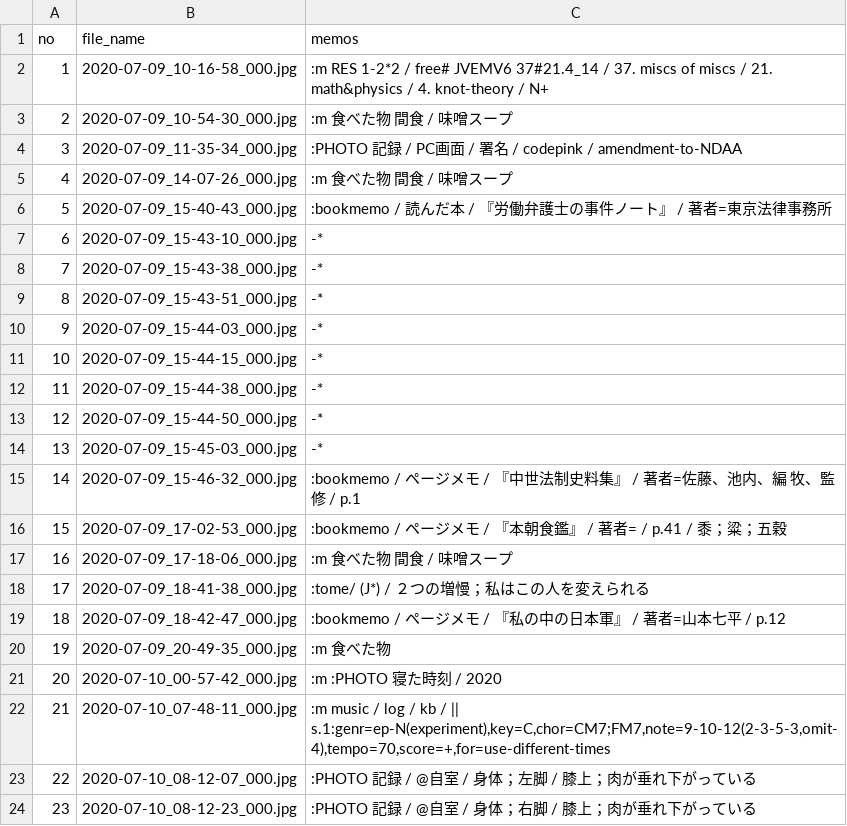
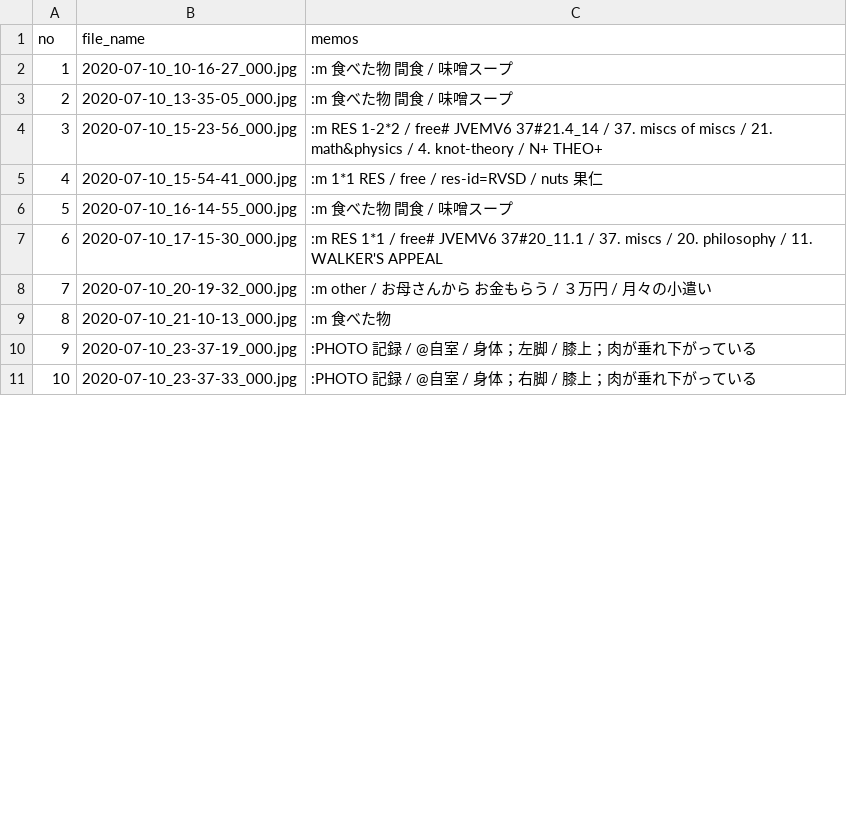
Before and after one commit to iwabuchiken/Cake_IFM11, a CSV file: lib/others/entries.csv, drawn as a sheet; only a part is shown; the diff covers the shown part only.

```diff
--- a/lib/others/entries.csv
+++ b/lib/others/entries.csv
@@ -1,24 +1,11 @@
 no	file_name	memos
-1	2020-07-09_10-16-58_000.jpg	:m RES 1-2*2 / free# JVEMV6 37#21.4_14 / 37. miscs of miscs / 21. math&physics / 4. knot-theory / N+
-2	2020-07-09_10-54-30_000.jpg	:m 食べた物　間食 / 味噌スープ
-3	2020-07-09_11-35-34_000.jpg	:PHOTO 記録 / PC画面 / 署名 / codepink / amendment-to-NDAA
-4	2020-07-09_14-07-26_000.jpg	:m 食べた物　間食 / 味噌スープ
-5	2020-07-09_15-40-43_000.jpg	:bookmemo / 読んだ本 / 『労働弁護士の事件ノート』 / 著者=東京法律事務所
-6	2020-07-09_15-43-10_000.jpg	-*
-7	2020-07-09_15-43-38_000.jpg	-*
-8	2020-07-09_15-43-51_000.jpg	-*
-9	2020-07-09_15-44-03_000.jpg	-*
-10	2020-07-09_15-44-15_000.jpg	-*
-11	2020-07-09_15-44-38_000.jpg	-*
-12	2020-07-09_15-44-50_000.jpg	-*
-13	2020-07-09_15-45-03_000.jpg	-*
-14	2020-07-09_15-46-32_000.jpg	:bookmemo / ページメモ / 『中世法制史料集』 / 著者=佐藤、池内、編　牧、監修 / p.1
-15	2020-07-09_17-02-53_000.jpg	:bookmemo / ページメモ / 『本朝食鑑』 / 著者= / p.41 / 黍；粱；五穀
-16	2020-07-09_17-18-06_000.jpg	:m 食べた物　間食 / 味噌スープ
-17	2020-07-09_18-41-38_000.jpg	:tome/ (J*) / ２つの増慢；私はこの人を変えられる
-18	2020-07-09_18-42-47_000.jpg	:bookmemo / ページメモ / 『私の中の日本軍』 / 著者=山本七平 / p.12
-19	2020-07-09_20-49-35_000.jpg	:m 食べた物
-20	2020-07-10_00-57-42_000.jpg	:m :PHOTO 寝た時刻 / 2020
-21	2020-07-10_07-48-11_000.jpg	:m music / log / kb / || s.1:genr=ep-N(experiment),key=C,chor=CM7;FM7,note=9-10-12(2-3-5-3,omit-4),tempo=70,score=+,for=use-different-times
-22	2020-07-10_08-12-07_000.jpg	:PHOTO 記録 / @自室　/ 身体；左脚 / 膝上；肉が垂れ下がっている
-23	2020-07-10_08-12-23_000.jpg	:PHOTO 記録 / @自室　/ 身体；右脚 / 膝上；肉が垂れ下がっている
+1	2020-07-10_10-16-27_000.jpg	:m 食べた物　間食 / 味噌スープ
+2	2020-07-10_13-35-05_000.jpg	:m 食べた物　間食 / 味噌スープ
+3	2020-07-10_15-23-56_000.jpg	:m RES 1-2*2 / free# JVEMV6 37#21.4_14 / 37. miscs of miscs / 21. math&physics / 4. knot-theory / N+ THEO+
+4	2020-07-10_15-54-41_000.jpg	:m 1*1 RES / free / res-id=RVSD / nuts 果仁
+5	2020-07-10_16-14-55_000.jpg	:m 食べた物　間食 / 味噌スープ
+6	2020-07-10_17-15-30_000.jpg	:m RES 1*1 / free# JVEMV6 37#20_11.1 / 37. miscs / 20. philosophy / 11. WALKER'S APPEAL
+7	2020-07-10_20-19-32_000.jpg	:m other / お母さんから　お金もらう / ３万円 / 月々の小遣い
+8	2020-07-10_21-10-13_000.jpg	:m 食べた物
+9	2020-07-10_23-37-19_000.jpg	:PHOTO 記録 / @自室　/ 身体；左脚 / 膝上；肉が垂れ下がっている
+10	2020-07-10_23-37-33_000.jpg	:PHOTO 記録 / @自室　/ 身体；右脚 / 膝上；肉が垂れ下がっている
```
Also changed, not shown: 3 added rows and 6 edited cells elsewhere in this file, 3 other files.
